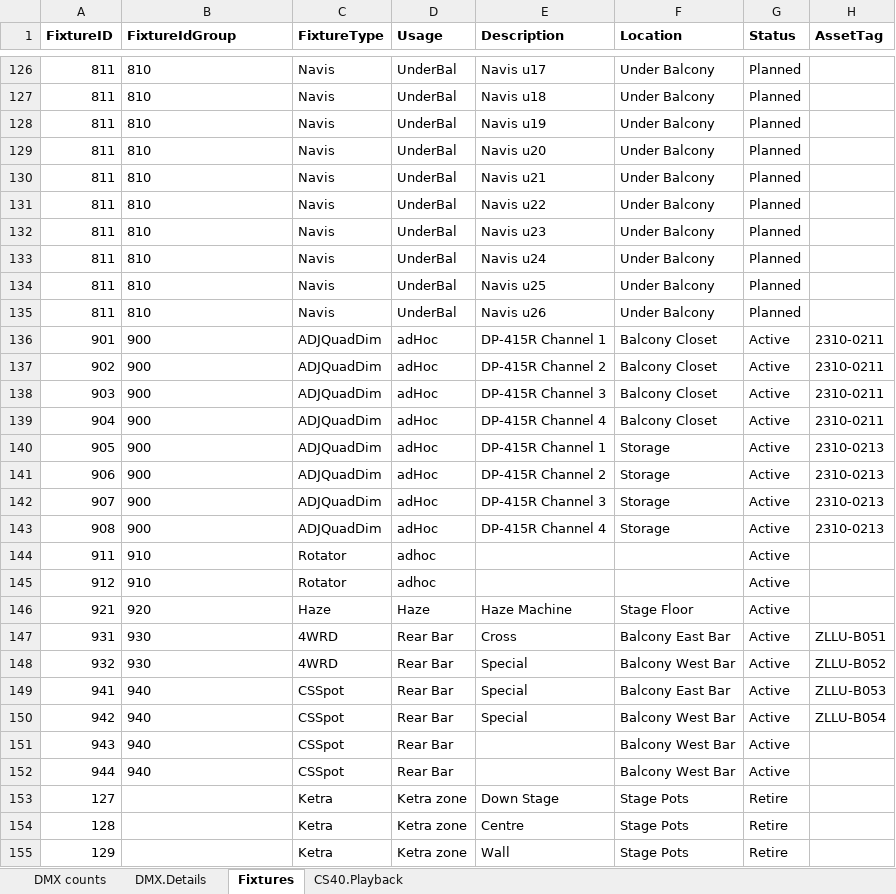
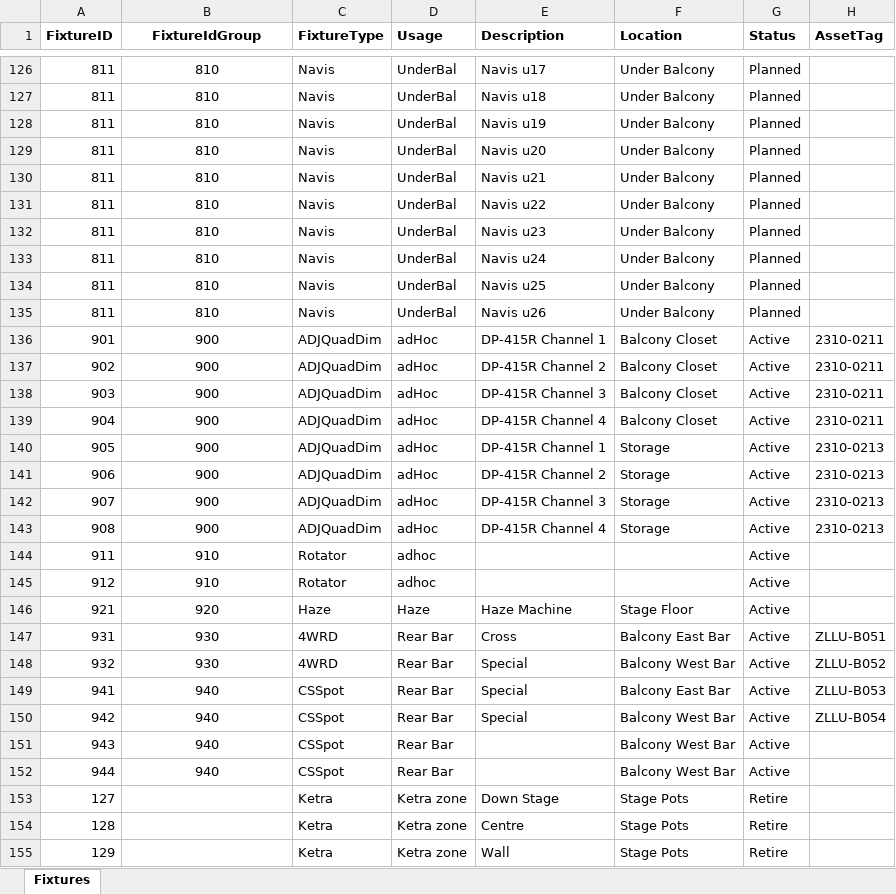
Before and after one commit to avmaint/uacdata, an Excel workbook: lighting.xlsx, sheet Fixtures, drawn as a sheet; only a part is shown, gaps mark what is left out; values as stored, in another font and other column widths than the file's, no borders; conditional formats and table styles not drawn; the diff covers the shown part only; the diff names each change by its address in the sheet, - before the commit and + after, or states it on an @@ line.

```diff
--- a/lighting.xlsx (sheet Fixtures)
+++ b/lighting.xlsx (sheet Fixtures)
-sheet tab: DMX counts
-sheet tab: DMX.Details
-sheet tab: CS40.Playback
-B1:B152 alignment: left
+B1:B152 alignment: center
```
Also changed, not shown: 57 edited cells and cell formats elsewhere in this sheet.
